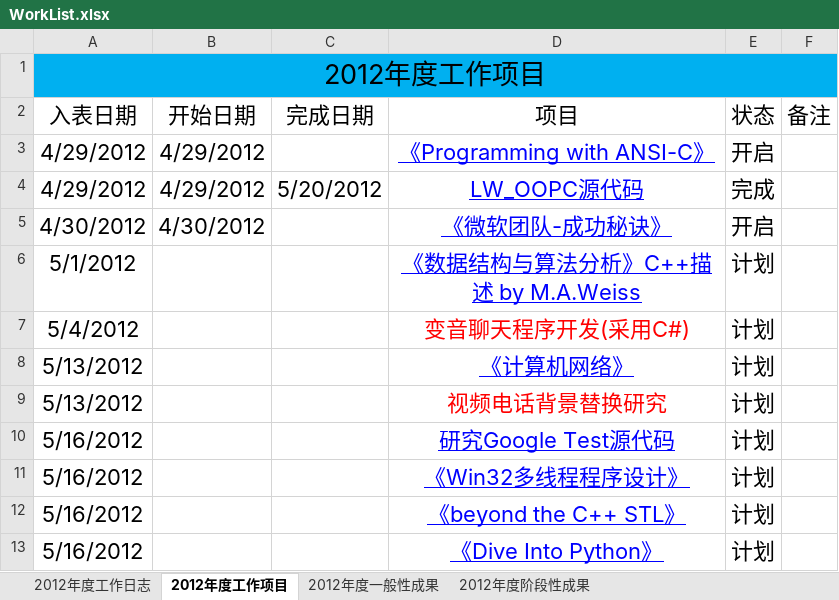
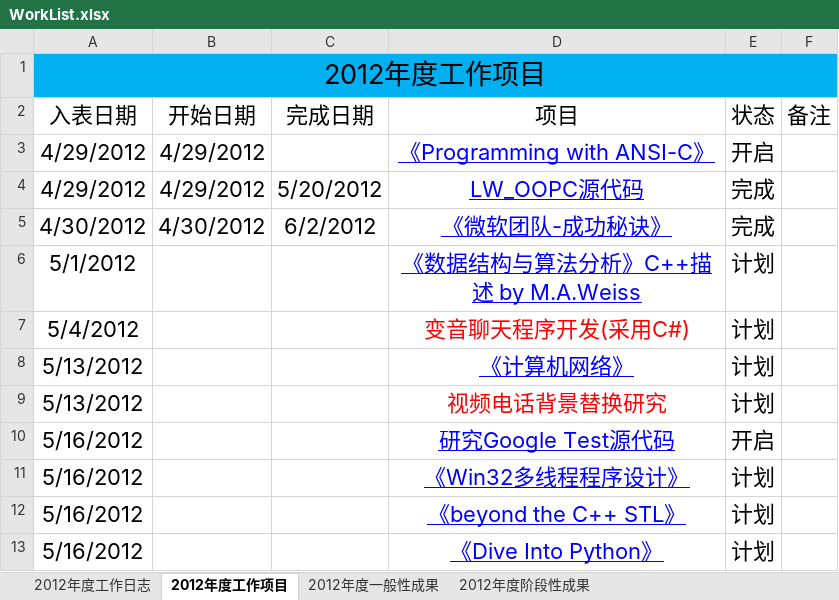
Before and after one commit to ssqre/todo, an Excel workbook: WorkList.xlsx, sheet 2012年度工作项目, drawn as a sheet; values as stored, in another font and other column widths than the file's, no borders; table styles not drawn; the diff names each change by its address in the sheet, - before the commit and + after, or states it on an @@ line.

```diff
--- a/WorkList.xlsx (sheet 2012年度工作项目)
+++ b/WorkList.xlsx (sheet 2012年度工作项目)
-C5 (完成日期): (empty)
+C5 (完成日期): 6/2/2012
-E5 (状态): 开启
+E5 (状态): 完成
-E10 (状态): 计划
+E10 (状态): 开启
```
Also changed, not shown: sheet 2012年度一般性成果, sheet 2012年度工作日志.
